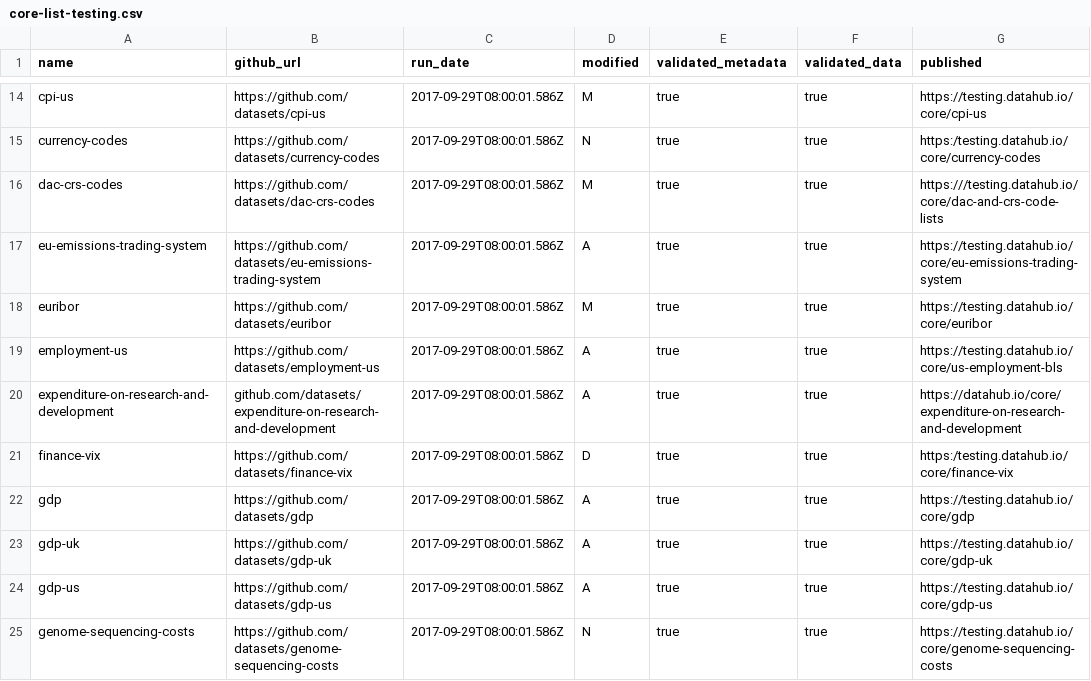
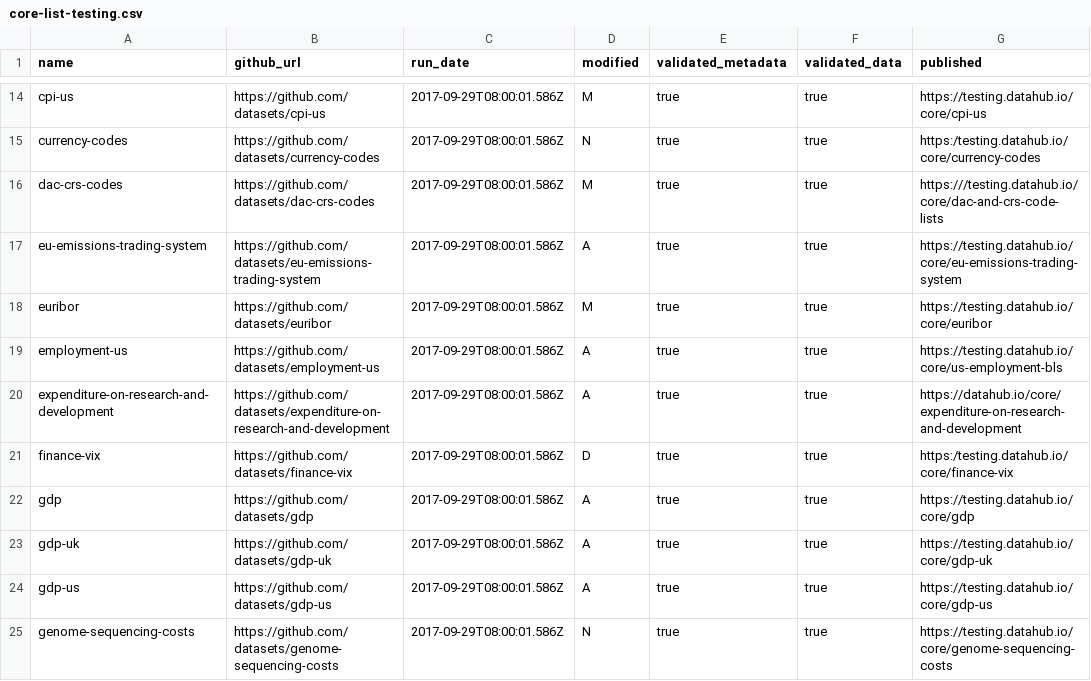
Before and after one commit to datasets/core-datasets, a CSV file: core-list-testing.csv, drawn as a sheet; only a part is shown, gaps mark what is left out; the diff names each change by its address in the sheet, - before the commit and + after, or states it on an @@ line.

Commit message:
[fix][xs]: url fix in core-list.csv

```diff
--- a/core-list-testing.csv
+++ b/core-list-testing.csv
-B20 (github_url): github.com/datasets/expenditure-on-research-and-development
+B20 (github_url): https://github.com/datasets/expenditure-on-research-and-development
```
Also changed, not shown: core-list.csv.
